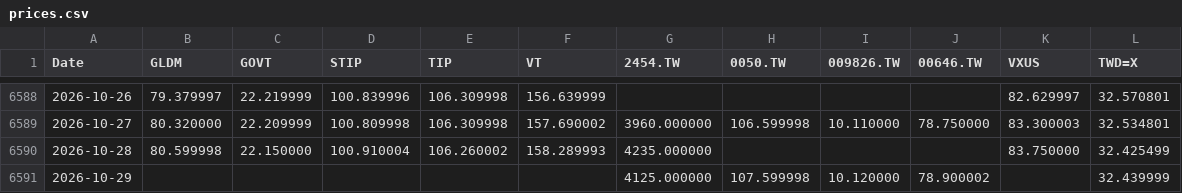
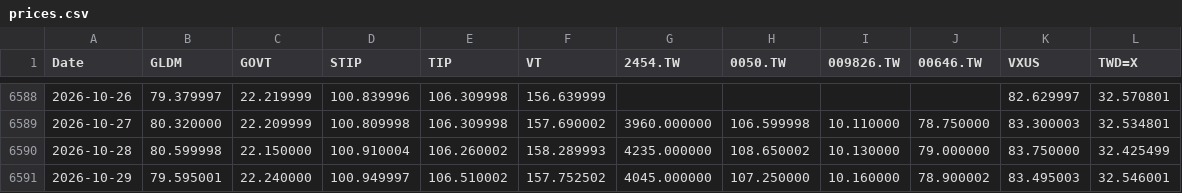
Before and after one commit to Nowar/sspp-try, a CSV file: data/prices.csv, drawn as a sheet; only a part is shown, gaps mark what is left out.

```diff
--- a/data/prices.csv
+++ b/data/prices.csv
@@ -6589,3 +6589,3 @@ Date,GLDM,GOVT,STIP,TIP,VT,2454.TW,0050.TW,009826.TW,00646.TW,VXUS,TWD=X
 2026-10-27,80.320000,22.209999,100.809998,106.309998,157.690002,3960.000000,106.599998,10.110000,78.750000,83.300003,32.534801
-2026-10-28,80.599998,22.150000,100.910004,106.260002,158.289993,4235.000000,,,,83.750000,32.425499
-2026-10-29,,,,,,4125.000000,107.599998,10.120000,78.900002,,32.439999
+2026-10-28,80.599998,22.150000,100.910004,106.260002,158.289993,4235.000000,108.650002,10.130000,79.000000,83.750000,32.425499
+2026-10-29,79.595001,22.240000,100.949997,106.510002,157.752502,4045.000000,107.250000,10.160000,78.900002,83.495003,32.546001
```
Also changed, not shown: data/vt_raw.csv.
